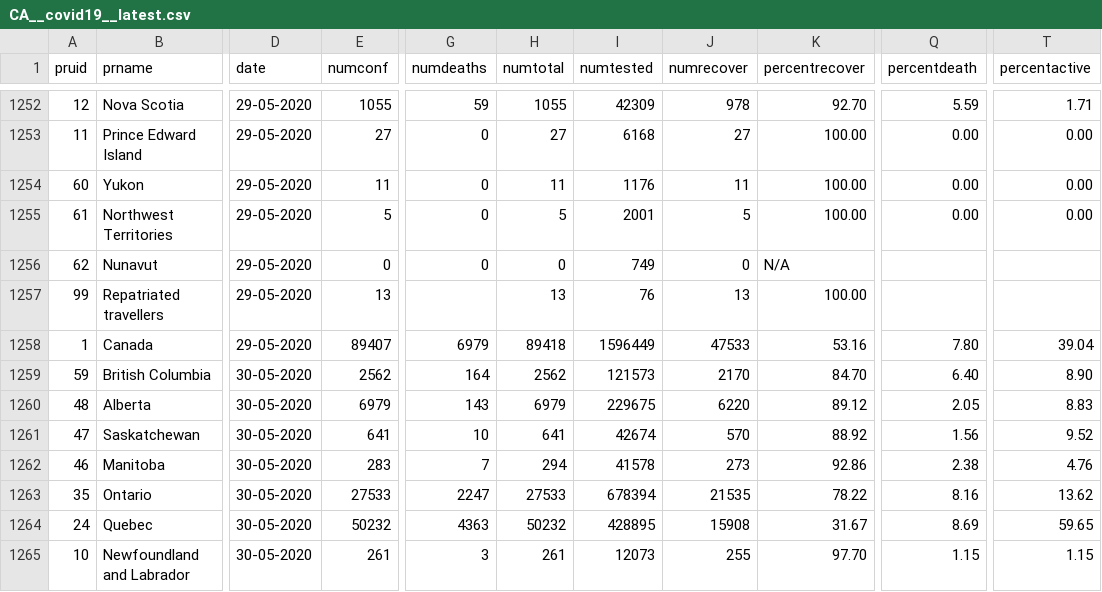
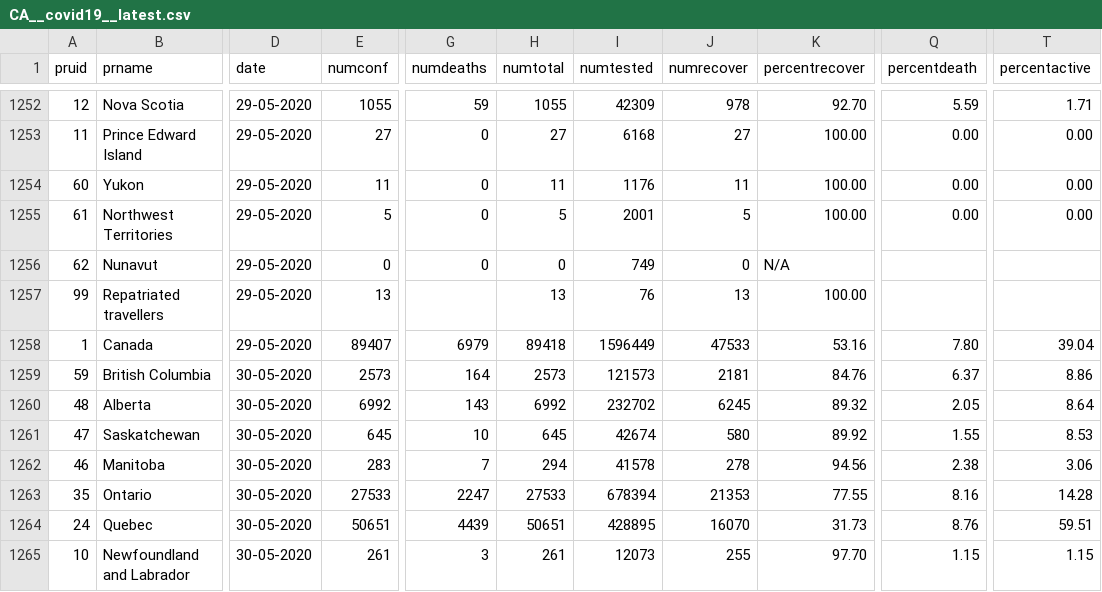
Before and after one commit to dlanger/coronavirus-hc-infobase-archive-OLD, a CSV file: CA__covid19__latest.csv, drawn as a sheet; only a part is shown, gaps mark what is left out; the diff covers the shown part only; the diff names each change by its address in the sheet, - before the commit and + after, or states it on an @@ line.

```diff
--- a/CA__covid19__latest.csv
+++ b/CA__covid19__latest.csv
-E1259 (numconf): 2562
+E1259 (numconf): 2573
-H1259 (numtotal): 2562
+H1259 (numtotal): 2573
-J1259 (numrecover): 2170
+J1259 (numrecover): 2181
-K1259 (percentrecover): 84.70
+K1259 (percentrecover): 84.76
-Q1259 (percentdeath): 6.40
+Q1259 (percentdeath): 6.37
-T1259 (percentactive): 8.90
+T1259 (percentactive): 8.86
-E1260 (numconf): 6979
+E1260 (numconf): 6992
-H1260 (numtotal): 6979
+H1260 (numtotal): 6992
-I1260 (numtested): 229675
+I1260 (numtested): 232702
-J1260 (numrecover): 6220
+J1260 (numrecover): 6245
-K1260 (percentrecover): 89.12
+K1260 (percentrecover): 89.32
-T1260 (percentactive): 8.83
+T1260 (percentactive): 8.64
-E1261 (numconf): 641
+E1261 (numconf): 645
-H1261 (numtotal): 641
+H1261 (numtotal): 645
-J1261 (numrecover): 570
+J1261 (numrecover): 580
-K1261 (percentrecover): 88.92
+K1261 (percentrecover): 89.92
-Q1261 (percentdeath): 1.56
+Q1261 (percentdeath): 1.55
-T1261 (percentactive): 9.52
+T1261 (percentactive): 8.53
-J1262 (numrecover): 273
+J1262 (numrecover): 278
-K1262 (percentrecover): 92.86
+K1262 (percentrecover): 94.56
-T1262 (percentactive): 4.76
+T1262 (percentactive): 3.06
-J1263 (numrecover): 21535
+J1263 (numrecover): 21353
-K1263 (percentrecover): 78.22
+K1263 (percentrecover): 77.55
-T1263 (percentactive): 13.62
+T1263 (percentactive): 14.28
-E1264 (numconf): 50232
+E1264 (numconf): 50651
-G1264 (numdeaths): 4363
+G1264 (numdeaths): 4439
-H1264 (numtotal): 50232
+H1264 (numtotal): 50651
-J1264 (numrecover): 15908
+J1264 (numrecover): 16070
-K1264 (percentrecover): 31.67
+K1264 (percentrecover): 31.73
-Q1264 (percentdeath): 8.69
+Q1264 (percentdeath): 8.76
-T1264 (percentactive): 59.65
+T1264 (percentactive): 59.51
```
Also changed, not shown: 18 edited cells elsewhere in this file, 1 other file.
